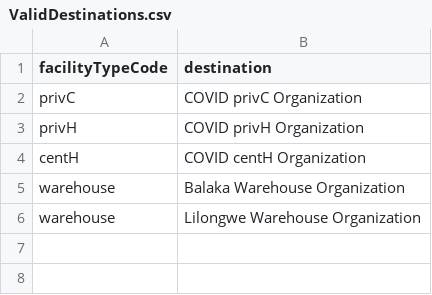
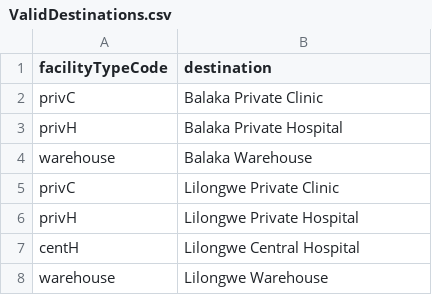
Before and after one commit to OpenLMIS-COVID/covid-configuration, a CSV file: demo-data/ValidDestinations.csv, drawn as a sheet.

Commit message:
COV-40 updated valid destinations, organizations, nodes

```diff
--- a/demo-data/ValidDestinations.csv
+++ b/demo-data/ValidDestinations.csv
@@ -1,6 +1,8 @@
 facilityTypeCode,destination
-privC,COVID privC Organization
-privH,COVID privH Organization
-centH,COVID centH Organization
-warehouse,Balaka Warehouse Organization
-warehouse,Lilongwe Warehouse Organization
+privC,Balaka Private Clinic
+privH,Balaka Private Hospital
+warehouse,Balaka Warehouse
+privC,Lilongwe Private Clinic
+privH,Lilongwe Private Hospital
+centH,Lilongwe Central Hospital
+warehouse,Lilongwe Warehouse
```
Also changed, not shown: mappings/ValidDestinations_mapping.csv, 3 other files.
